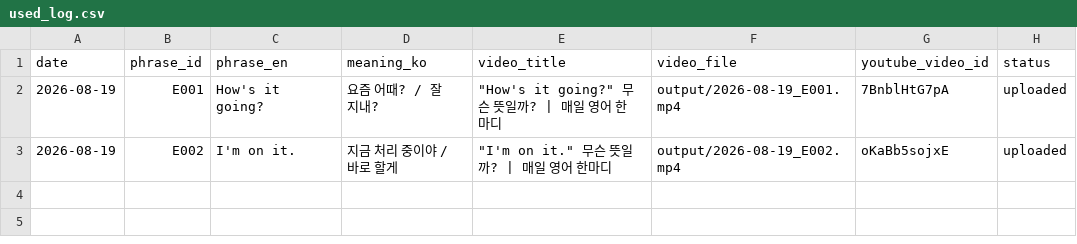
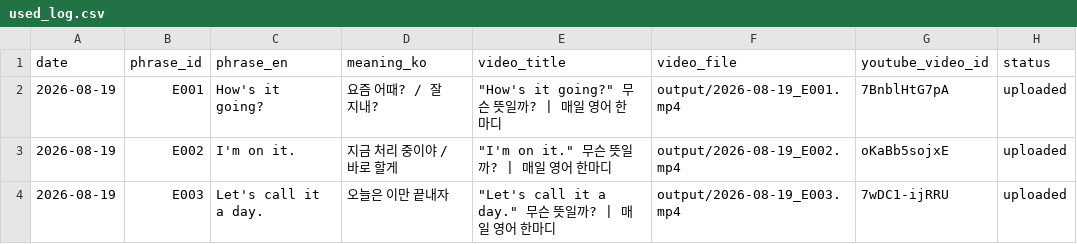
Before and after one commit to 1230-png/Soop1230, a CSV file: channel_200y3b/used_log.csv, drawn as a sheet.

```diff
--- a/channel_200y3b/used_log.csv
+++ b/channel_200y3b/used_log.csv
@@ -3 +3,2 @@ date,phrase_id,phrase_en,meaning_ko,video_title,video_file,youtube_video_id,stat
 2026-08-19,E002,I'm on it.,지금 처리 중이야 / 바로 할게,"""I'm on it."" 무슨 뜻일까? | 매일 영어 한마디",output/2026-08-19_E002.mp4,oKaBb5sojxE,uploaded
+2026-08-19,E003,Let's call it a day.,오늘은 이만 끝내자,"""Let's call it a day."" 무슨 뜻일까? | 매일 영어 한마디",output/2026-08-19_E003.mp4,7wDC1-ijRRU,uploaded
```
